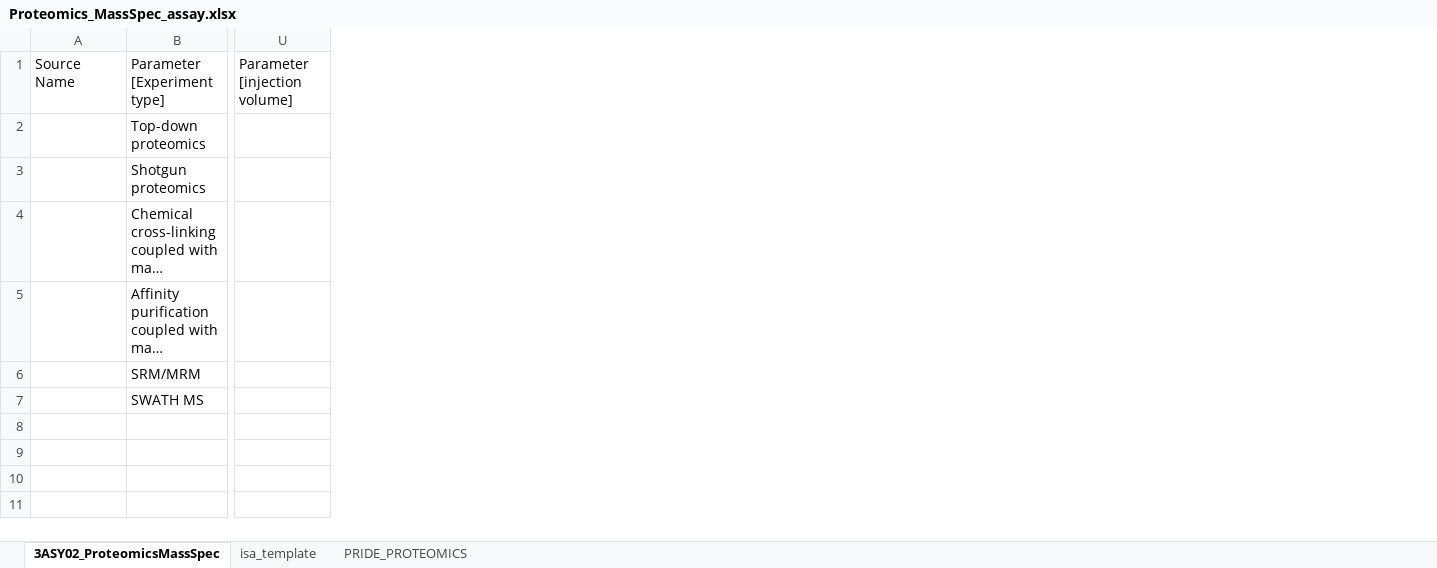
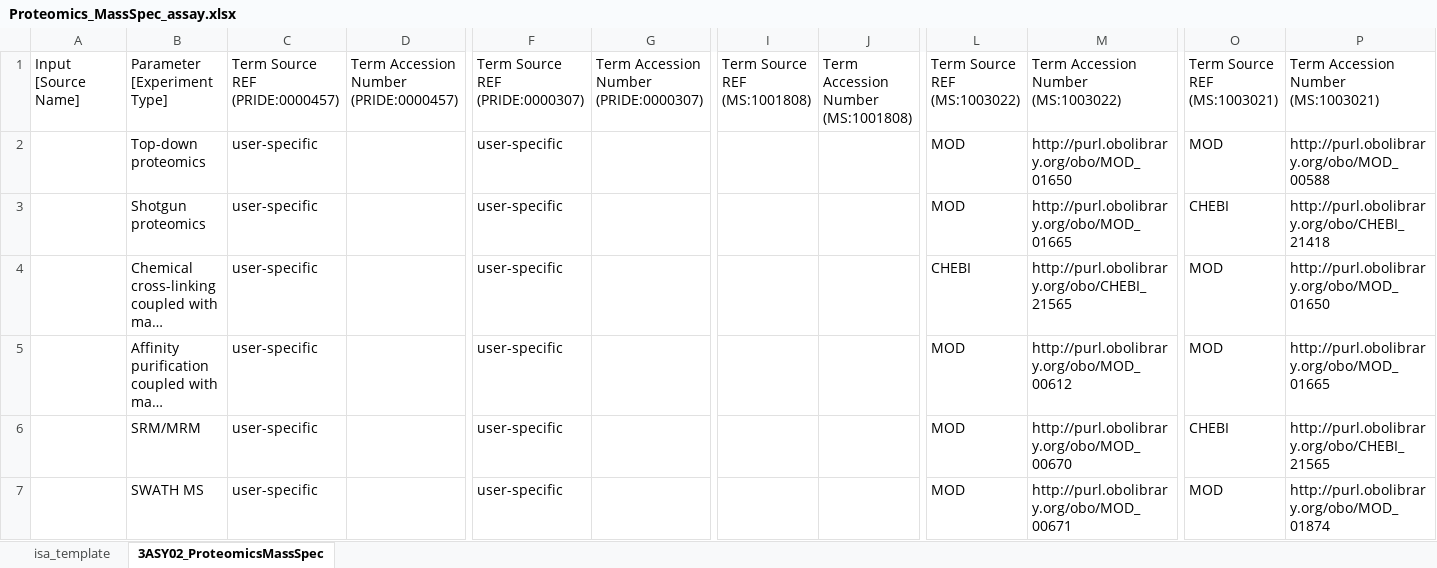
Before and after one commit to nfdi4plants/Swate-templates, an Excel workbook: templates/dataplant/Proteomics_MassSpec_assay.xlsx, sheet 3ASY02_ProteomicsMassSpec, drawn as a sheet; only a part is shown, gaps mark what is left out; long unchanged cells end in …; values as stored, in another font and other column widths than the file's, no borders; table styles not drawn; removed rows and columns are numbered as before the commit, all else as after; the diff covers the shown part only; the diff names each change by its address in the sheet, - before the commit and + after, or states it on an @@ line.

Commit message:
add missing ontology REFs to TRR MIAPPE and Proteomics MS templates

```diff
--- a/templates/dataplant/Proteomics_MassSpec_assay.xlsx (sheet 3ASY02_ProteomicsMassSpec)
+++ b/templates/dataplant/Proteomics_MassSpec_assay.xlsx (sheet 3ASY02_ProteomicsMassSpec)
-sheet tab: PRIDE_PROTEOMICS
@@ sheet tab order changed: isa_template | 3ASY02_ProteomicsMassSpec @@
-column A, row 1: Source Name
+column A, row 1: Input [Source Name]
@@ column C unhidden, rows 1-7: Term Source REF (PRIDE:0000457) | user-specific | user-specific | user-specific | user-specific | user-specific | user-specific @@
@@ column D unhidden, row 1: Term Accession Number (PRIDE:0000457) @@
@@ column F unhidden, rows 1-7: Term Source REF (PRIDE:0000307) | user-specific | user-specific | user-specific | user-specific | user-specific | user-specific @@
@@ column G unhidden, row 1: Term Accession Number (PRIDE:0000307) @@
@@ column I unhidden, row 1: Term Source REF (MS:1001808) @@
@@ column J unhidden, row 1: Term Accession Number (MS:1001808) @@
@@ column L unhidden, rows 1-7: Term Source REF (MS:1003022) | MOD | MOD | CHEBI | MOD | MOD | MOD @@
@@ column M unhidden, rows 1-7: Term Accession Number (MS:1003022) | http://purl.obolibrary.org/obo/MOD_01650 | http://purl.obolibrary.org/obo/MOD_01665 | http://purl.obolibrary.org/obo/CHEBI_21565 | http://purl.obolibrary.org/obo/MOD_00612 | http://purl.obolibrary.org/obo/MOD_00670 | http://purl.obolibrary.org/obo/MOD_00671 @@
@@ column O unhidden, rows 1-7: Term Source REF (MS:1003021) | MOD | CHEBI | MOD | MOD | CHEBI | MOD @@
@@ column P unhidden, rows 1-7: Term Accession Number (MS:1003021) | http://purl.obolibrary.org/obo/MOD_00588 | http://purl.obolibrary.org/obo/CHEBI_21418 | http://purl.obolibrary.org/obo/MOD_01650 | http://purl.obolibrary.org/obo/MOD_01665 | http://purl.obolibrary.org/obo/CHEBI_21565 | http://purl.obolibrary.org/obo/MOD_01874 @@
-column U, row 1: Parameter [injection volume]
-B1: Parameter [Experiment type]
+B1: Parameter [Experiment Type]
```
Also changed, not shown: 16 added columns and 1 removed column elsewhere in this sheet, sheet isa_template, hidden cells, 8 other files.
